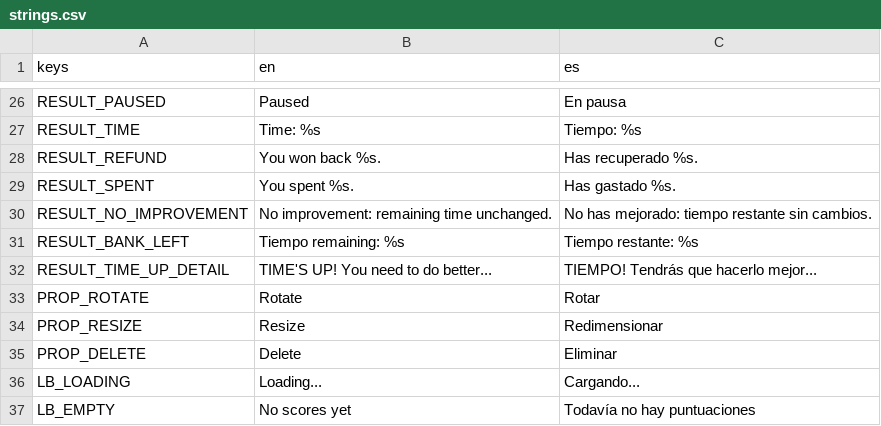
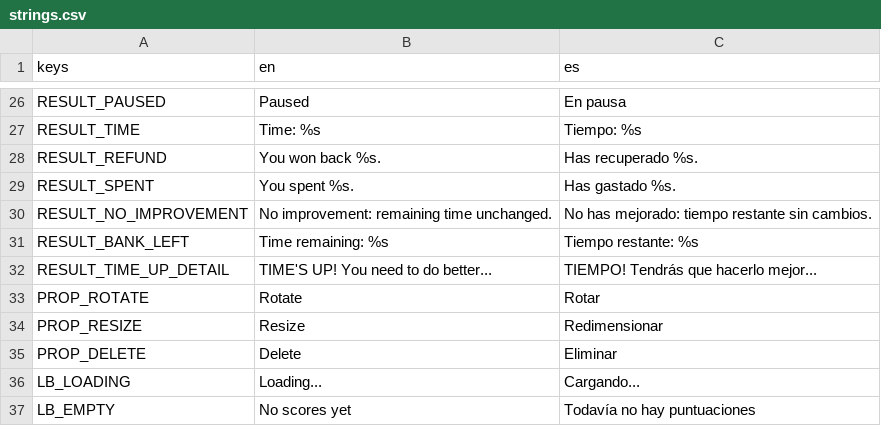
Before and after one commit to Elysaveth/roll-the-ball, a CSV file: assets/locale/strings.csv, drawn as a sheet; only a part is shown, gaps mark what is left out.

```diff
--- a/assets/locale/strings.csv
+++ b/assets/locale/strings.csv
@@ -30,3 +30,3 @@ RESULT_SPENT,You spent %s.,Has gastado %s.
 RESULT_NO_IMPROVEMENT,No improvement: remaining time unchanged.,No has mejorado: tiempo restante sin cambios.
-RESULT_BANK_LEFT,Tiempo remaining: %s,Tiempo restante: %s
+RESULT_BANK_LEFT,Time remaining: %s,Tiempo restante: %s
 RESULT_TIME_UP_DETAIL,TIME'S UP! You need to do better...,TIEMPO! Tendrás que hacerlo mejor...
```
Also changed, not shown: 1 other file.
